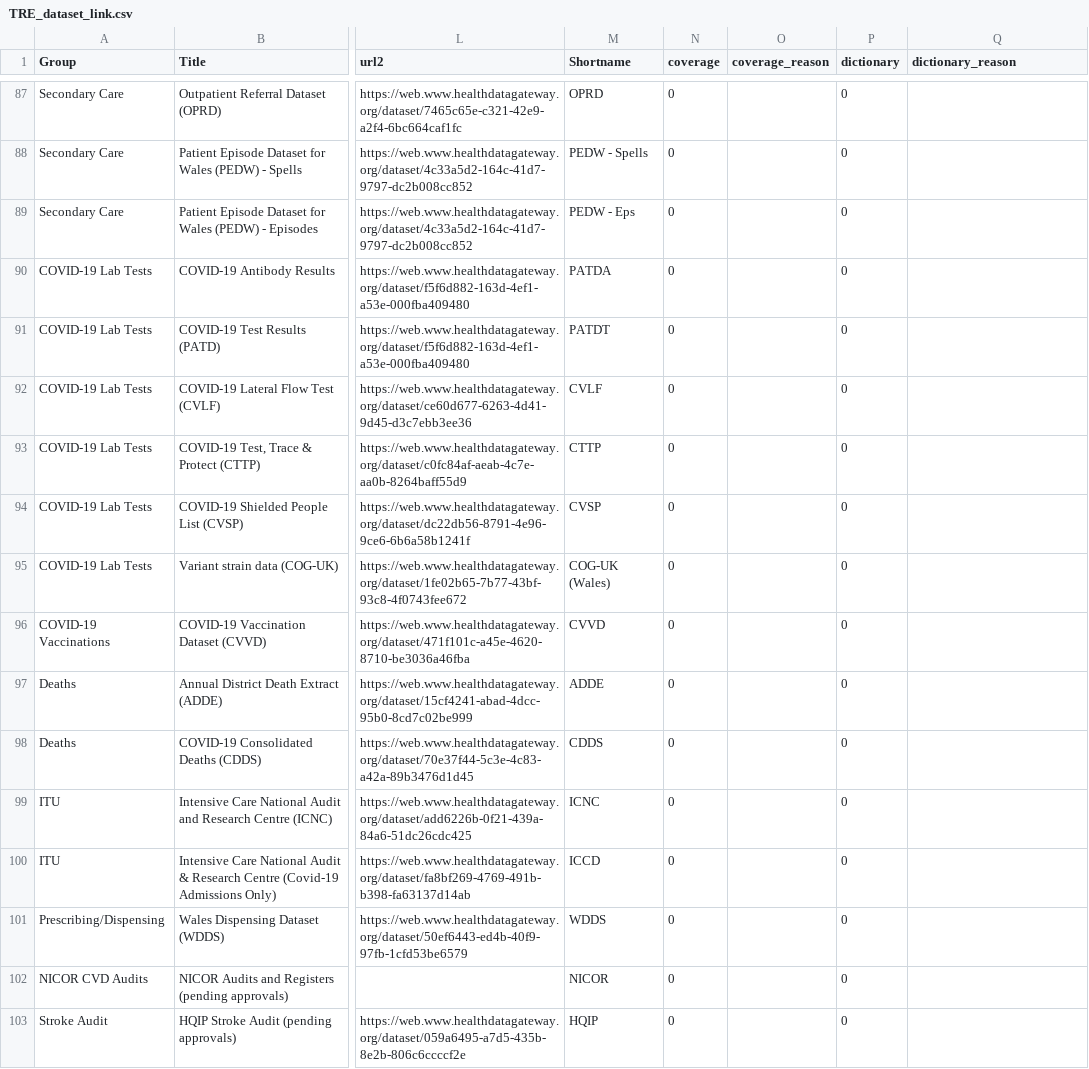
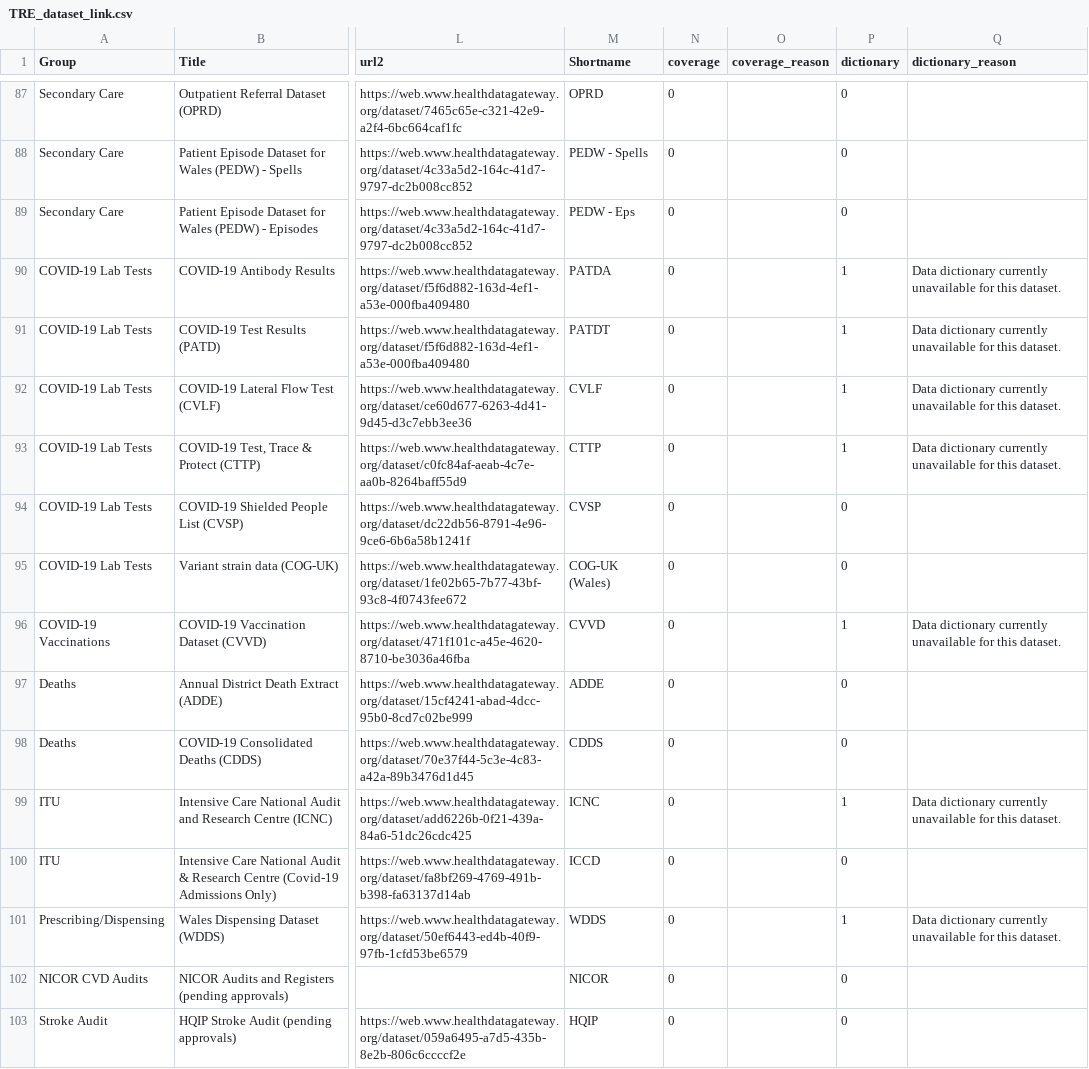
Before and after one commit to BHFDSC/cvd-covid-tre-dashboard, a CSV file: Data/TRE_dataset_link.csv, drawn as a sheet; only a part is shown, gaps mark what is left out; the diff names each change by its address in the sheet, - before the commit and + after, or states it on an @@ line.

Commit message:
Holding text applied to linkage file

```diff
--- a/Data/TRE_dataset_link.csv
+++ b/Data/TRE_dataset_link.csv
-P90:P93 (dictionary): 0
+P90:P93 (dictionary): 1
-Q90:Q93 (dictionary_reason): (empty)
+Q90:Q93 (dictionary_reason): Data dictionary currently unavailable for this dataset.
-P96 (dictionary): 0
+P96 (dictionary): 1
-Q96 (dictionary_reason): (empty)
+Q96 (dictionary_reason): Data dictionary currently unavailable for this dataset.
-P99 (dictionary): 0
+P99 (dictionary): 1
-Q99 (dictionary_reason): (empty)
+Q99 (dictionary_reason): Data dictionary currently unavailable for this dataset.
-P101 (dictionary): 0
+P101 (dictionary): 1
-Q101 (dictionary_reason): (empty)
+Q101 (dictionary_reason): Data dictionary currently unavailable for this dataset.
```
